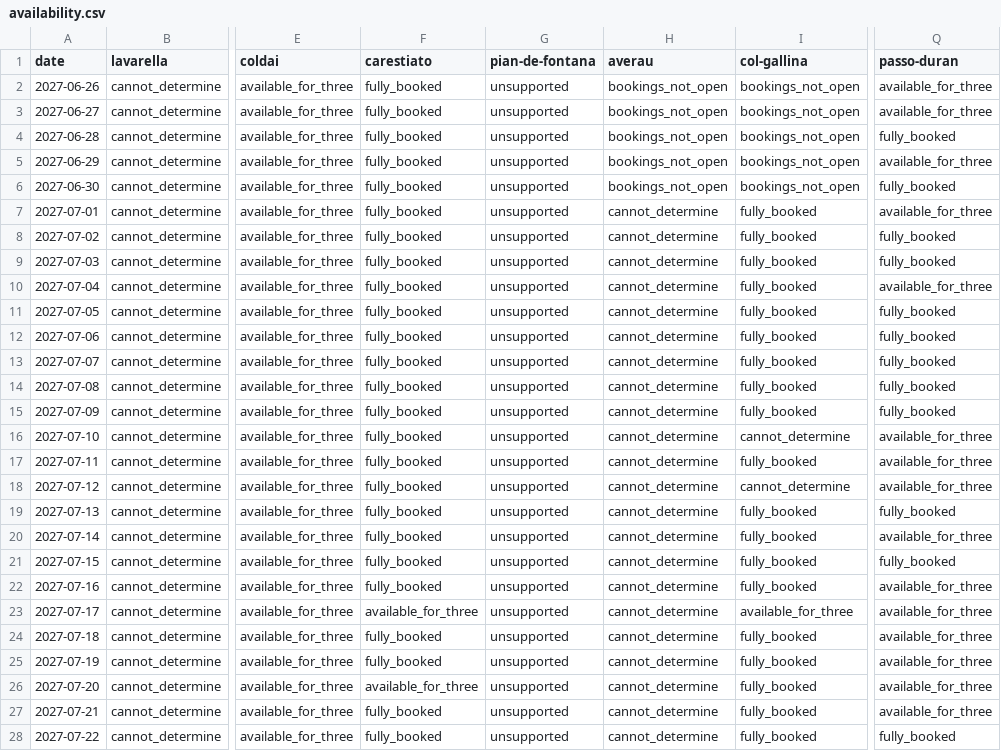
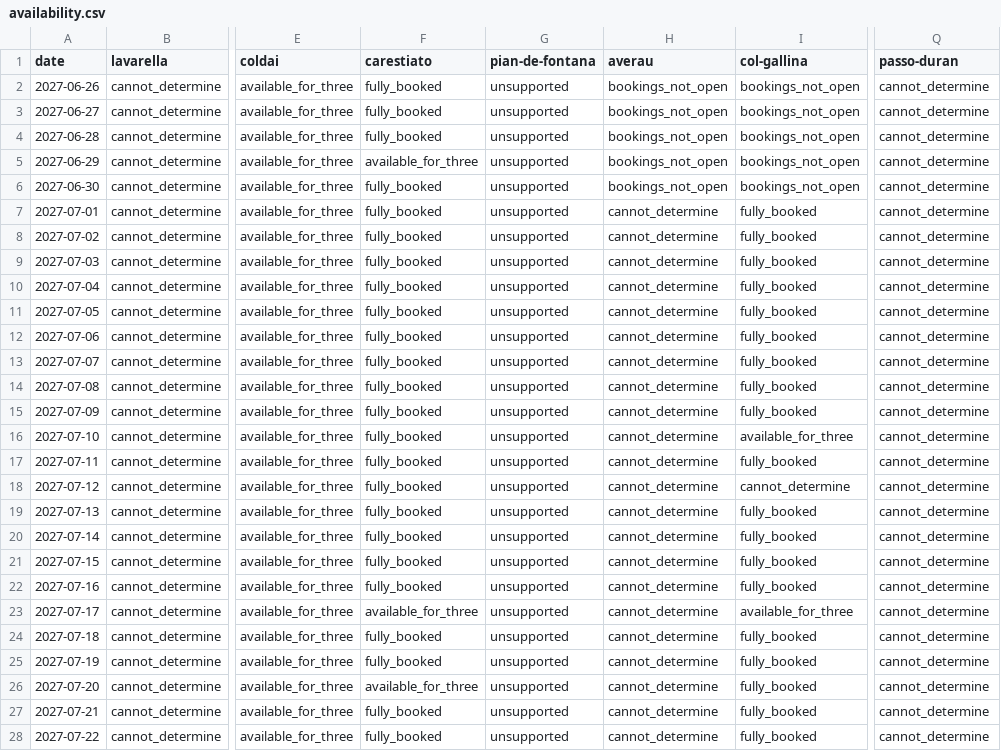
Before and after one commit to hisume/av1, a CSV file: reports/latest/availability.csv, drawn as a sheet; only a part is shown, gaps mark what is left out; the diff covers the shown part only; the diff names each change by its address in the sheet, - before the commit and + after, or states it on an @@ line.

```diff
--- a/reports/latest/availability.csv
+++ b/reports/latest/availability.csv
-Q2:Q3 (passo-duran): available_for_three
+Q2:Q3 (passo-duran): cannot_determine
-Q4 (passo-duran): fully_booked
+Q4 (passo-duran): cannot_determine
-F5 (carestiato): fully_booked
+F5 (carestiato): available_for_three
-Q5 (passo-duran): available_for_three
+Q5 (passo-duran): cannot_determine
-Q6 (passo-duran): fully_booked
+Q6 (passo-duran): cannot_determine
-Q7 (passo-duran): available_for_three
+Q7 (passo-duran): cannot_determine
-Q8:Q9 (passo-duran): fully_booked
+Q8:Q9 (passo-duran): cannot_determine
-Q10 (passo-duran): available_for_three
+Q10 (passo-duran): cannot_determine
-Q11:Q15 (passo-duran): fully_booked
+Q11:Q15 (passo-duran): cannot_determine
-I16 (col-gallina): cannot_determine
+I16 (col-gallina): available_for_three
-Q16:Q18 (passo-duran): available_for_three
+Q16:Q18 (passo-duran): cannot_determine
-Q19 (passo-duran): fully_booked
+Q19 (passo-duran): cannot_determine
-Q20 (passo-duran): available_for_three
+Q20 (passo-duran): cannot_determine
-Q21 (passo-duran): fully_booked
+Q21 (passo-duran): cannot_determine
-Q22:Q27 (passo-duran): available_for_three
+Q22:Q27 (passo-duran): cannot_determine
-Q28 (passo-duran): fully_booked
+Q28 (passo-duran): cannot_determine
```
Also changed, not shown: 9 edited cells elsewhere in this file, 5 other files.
